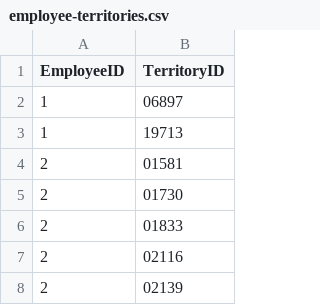
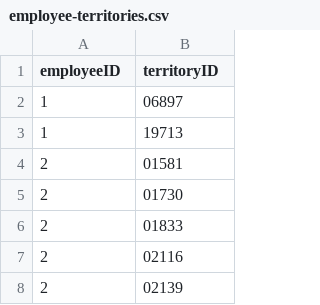
Before and after one commit to neo4j-contrib/northwind-neo4j, a CSV file: data/employee-territories.csv, drawn as a sheet; only a part is shown.

```diff
--- a/data/employee-territories.csv
+++ b/data/employee-territories.csv
@@ -1,2 +1,2 @@
-EmployeeID,TerritoryID
+employeeID,territoryID
 1,06897
```
Also changed, not shown: data/customers.csv, data/order-details.csv, 8 other files.
